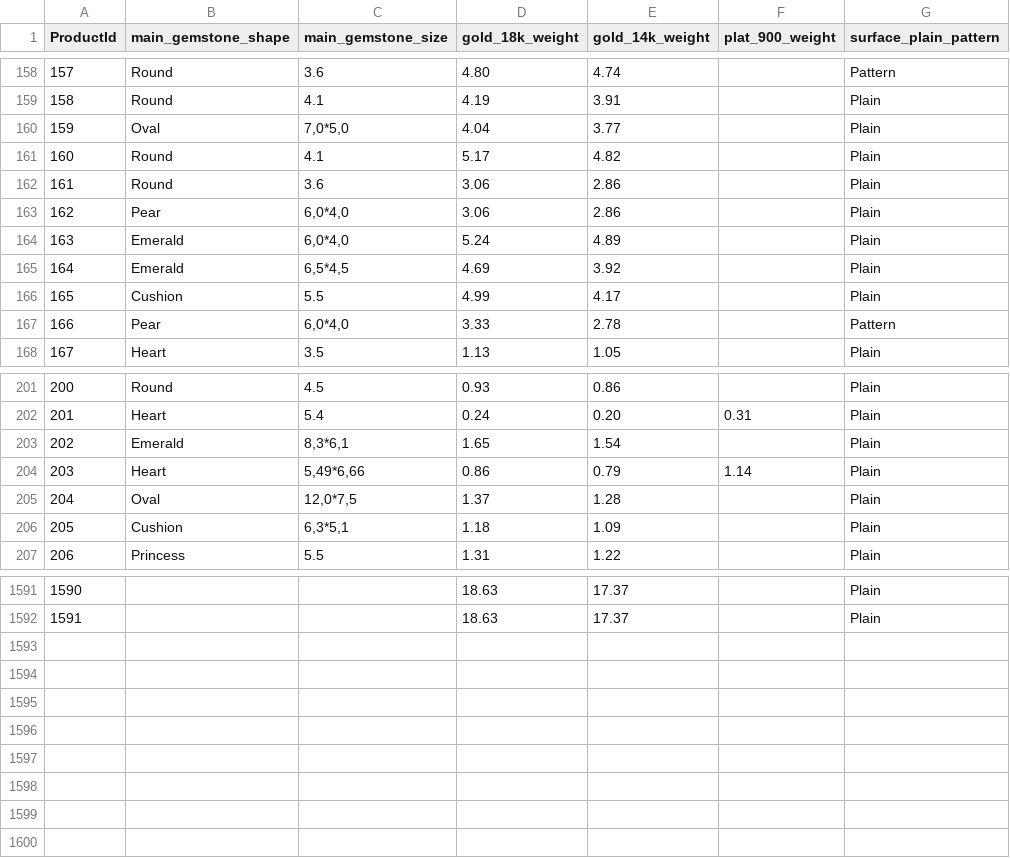
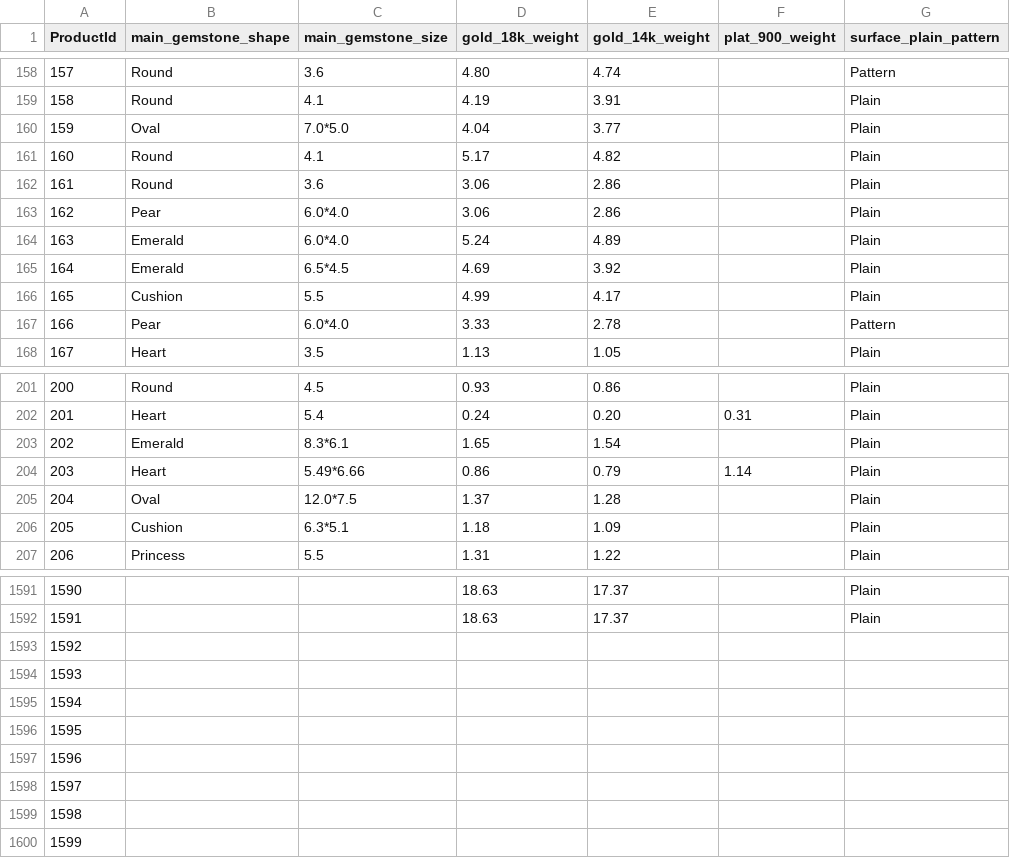
Before and after one commit to matchalatte2609/tierra-inventory-management-backend, a CSV file: src/seeds/mock/materials.csv, drawn as a sheet; only a part is shown, gaps mark what is left out; the diff covers the shown part only.

```diff
--- a/src/seeds/mock/materials.csv
+++ b/src/seeds/mock/materials.csv
@@ -159,10 +159,10 @@ ProductId,main_gemstone_shape,main_gemstone_size,gold_18k_weight,gold_14k_weight
 158,Round, 4.1 , 4.19 , 3.91 ,   , Plain
-159,Oval," 7,0*5,0 ", 4.04 , 3.77 ,   , Plain
+159,Oval, 7.0*5.0 , 4.04 , 3.77 ,   , Plain
 160,Round, 4.1 , 5.17 , 4.82 ,   , Plain
 161,Round, 3.6 , 3.06 , 2.86 ,   , Plain
-162,Pear," 6,0*4,0 ", 3.06 , 2.86 ,   , Plain
-163,Emerald," 6,0*4,0 ", 5.24 , 4.89 ,   , Plain
-164,Emerald," 6,5*4,5 ", 4.69 , 3.92 ,   , Plain
+162,Pear, 6.0*4.0 , 3.06 , 2.86 ,   , Plain
+163,Emerald, 6.0*4.0 , 5.24 , 4.89 ,   , Plain
+164,Emerald, 6.5*4.5 , 4.69 , 3.92 ,   , Plain
 165,Cushion, 5.5 , 4.99 , 4.17 ,   , Plain
-166,Pear," 6,0*4,0 ", 3.33 , 2.78 ,   , Pattern
+166,Pear, 6.0*4.0 , 3.33 , 2.78 ,   , Pattern
 167,Heart, 3.5 , 1.13 , 1.05 ,   , Plain
@@ -202,6 +202,6 @@ ProductId,main_gemstone_shape,main_gemstone_size,gold_18k_weight,gold_14k_weight
 201,Heart, 5.4 , 0.24 , 0.20 , 0.31 , Plain
-202,Emerald," 8,3*6,1 ", 1.65 , 1.54 ,   , Plain
-203,Heart," 5,49*6,66 ", 0.86 , 0.79 , 1.14 , Plain
-204,Oval," 12,0*7,5 ", 1.37 , 1.28 ,   , Plain
-205,Cushion," 6,3*5,1 ", 1.18 , 1.09 ,   , Plain
+202,Emerald, 8.3*6.1 , 1.65 , 1.54 ,   , Plain
+203,Heart, 5.49*6.66 , 0.86 , 0.79 , 1.14 , Plain
+204,Oval, 12.0*7.5 , 1.37 , 1.28 ,   , Plain
+205,Cushion, 6.3*5.1 , 1.18 , 1.09 ,   , Plain
 206,Princess, 5.5 , 1.31 , 1.22 ,   , Plain
@@ -1592 +1592,9 @@ ProductId,main_gemstone_shape,main_gemstone_size,gold_18k_weight,gold_14k_weight
 1591,,   , 18.63 , 17.37 ,   , Plain
+1592,,,,,,
+1593,,,,,,
+1594,,,,,,
+1595,,,,,,
+1596,,,,,,
+1597,,,,,,
+1598,,,,,,
+1599,,,,,,
```
Also changed, not shown: 48 edited cells elsewhere in this file, data/masterFile.csv, src/seeds/mock/pricing.csv, 7 other files.
